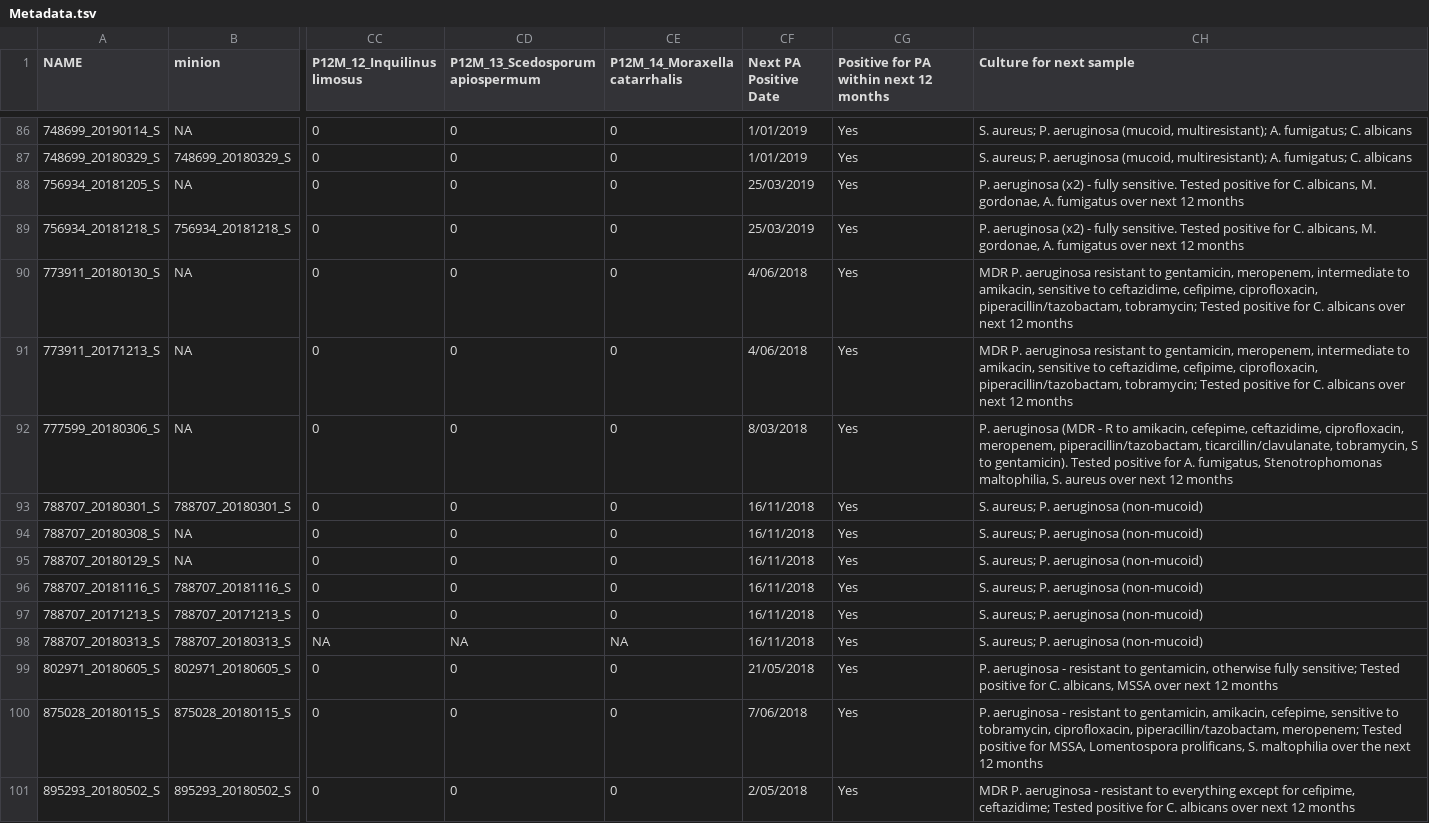
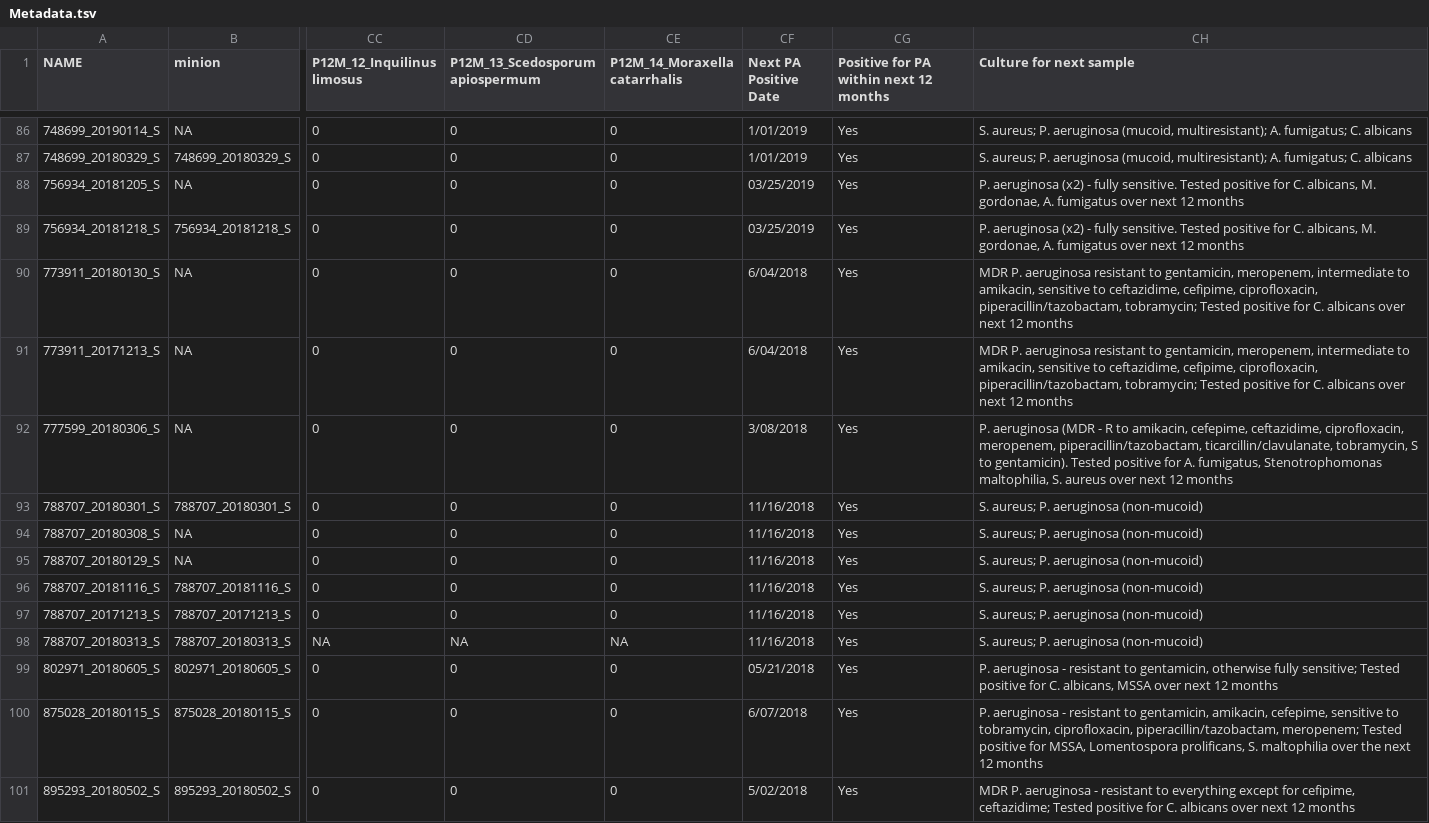
Before and after one commit to linsalrob/CF_2024, a TSV file: Metadata/Metadata.tsv, drawn as a sheet; only a part is shown, gaps mark what is left out; the diff covers the shown part only; the diff names each change by its address in the sheet, - before the commit and + after, or states it on an @@ line.

Commit message:
converting to US dates. boo

```diff
--- a/Metadata/Metadata.tsv
+++ b/Metadata/Metadata.tsv
-CF88:CF89 (Next PA Positive Date): 25/03/2019
+CF88:CF89 (Next PA Positive Date): 03/25/2019
-CF90:CF91 (Next PA Positive Date): 4/06/2018
+CF90:CF91 (Next PA Positive Date): 6/04/2018
-CF92 (Next PA Positive Date): 8/03/2018
+CF92 (Next PA Positive Date): 3/08/2018
-CF93:CF98 (Next PA Positive Date): 16/11/2018
+CF93:CF98 (Next PA Positive Date): 11/16/2018
-CF99 (Next PA Positive Date): 21/05/2018
+CF99 (Next PA Positive Date): 05/21/2018
-CF100 (Next PA Positive Date): 7/06/2018
+CF100 (Next PA Positive Date): 6/07/2018
-CF101 (Next PA Positive Date): 2/05/2018
+CF101 (Next PA Positive Date): 5/02/2018
```
Also changed, not shown: 70 edited cells elsewhere in this file.
